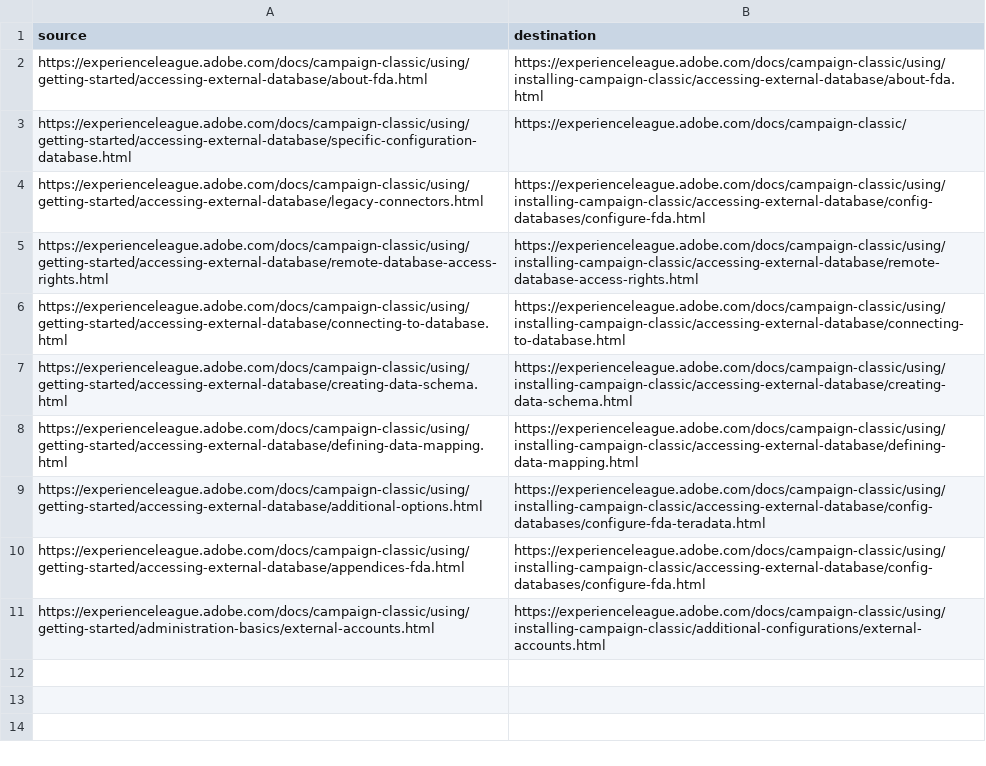
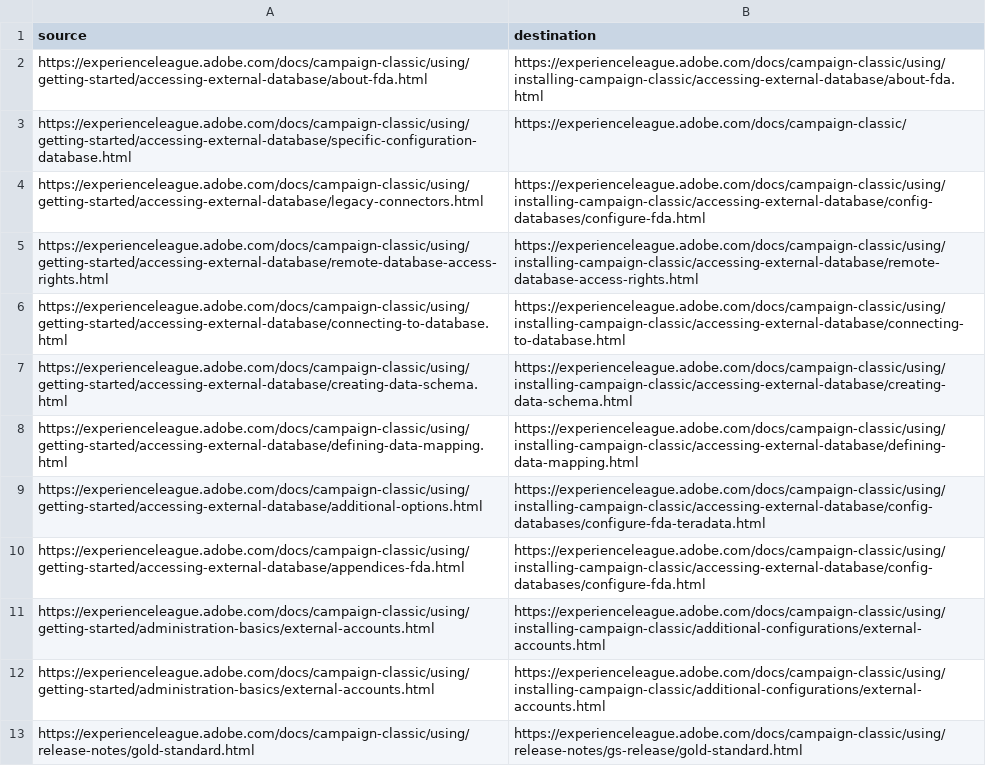
Before and after one commit to AdobeDocs/campaign-classic.es-ES, a CSV file: redirects.csv, drawn as a sheet.

Commit message:
Updating Old File for core commit f4505c1ca20b24d58c742020ab316597e3cf376c

```diff
--- a/redirects.csv
+++ b/redirects.csv
@@ -11 +11,3 @@ https://experienceleague.adobe.com/docs/campaign-classic/using/getting-started/a
 https://experienceleague.adobe.com/docs/campaign-classic/using/getting-started/administration-basics/external-accounts.html,https://experienceleague.adobe.com/docs/campaign-classic/using/installing-campaign-classic/additional-configurations/external-accounts.html
+https://experienceleague.adobe.com/docs/campaign-classic/using/getting-started/administration-basics/external-accounts.html,https://experienceleague.adobe.com/docs/campaign-classic/using/installing-campaign-classic/additional-configurations/external-accounts.html
+https://experienceleague.adobe.com/docs/campaign-classic/using/release-notes/gold-standard.html,https://experienceleague.adobe.com/docs/campaign-classic/using/release-notes/gs-release/gold-standard.html
```
